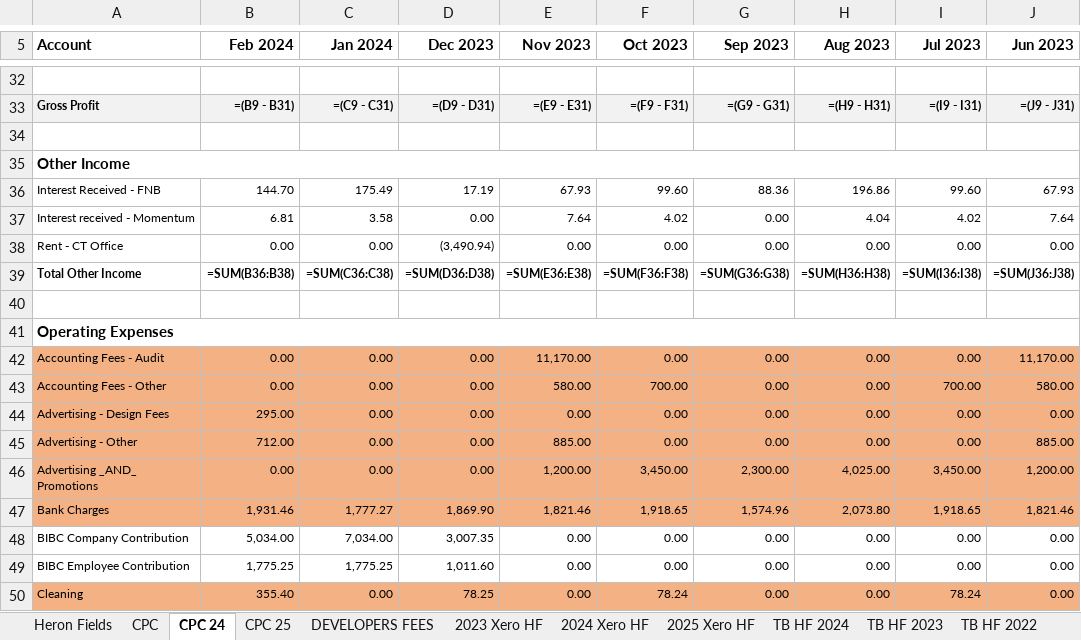
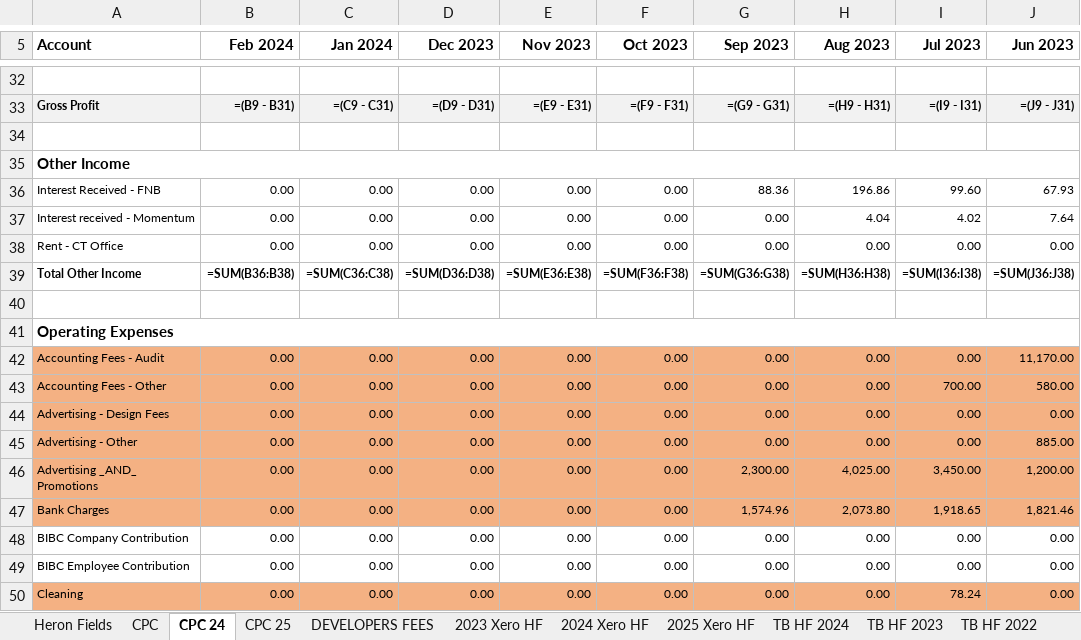
Before and after one commit to WayneBruton/fastapi-python, an Excel workbook: cashflow_p&l_files/4. Heron Fields Profit & Loss.xlsx, sheet CPC 24, drawn as a sheet; only a part is shown, gaps mark what is left out; values as stored, in another font and other column widths than the file's, no borders; formulas without a stored value are shown as written; the diff covers the shown part only; the diff names each change by its address in the sheet, - before the commit and + after, or states it on an @@ line.

```diff
--- a/cashflow_p&l_files/4. Heron Fields Profit & Loss.xlsx (sheet CPC 24)
+++ b/cashflow_p&l_files/4. Heron Fields Profit & Loss.xlsx (sheet CPC 24)
-B36 (Feb 2024): 144.70
+B36 (Feb 2024): 0.00
-C36 (Jan 2024): 175.49
+C36 (Jan 2024): 0.00
-D36 (Dec 2023): 17.19
+D36 (Dec 2023): 0.00
-E36 (Nov 2023): 67.93
+E36 (Nov 2023): 0.00
-F36 (Oct 2023): 99.60
+F36 (Oct 2023): 0.00
-B37 (Feb 2024): 6.81
+B37 (Feb 2024): 0.00
-C37 (Jan 2024): 3.58
+C37 (Jan 2024): 0.00
-E37 (Nov 2023): 7.64
+E37 (Nov 2023): 0.00
-F37 (Oct 2023): 4.02
+F37 (Oct 2023): 0.00
-D38 (Dec 2023): (3,490.94)
+D38 (Dec 2023): 0.00
-E42 (Nov 2023): 11,170.00
+E42 (Nov 2023): 0.00
-E43 (Nov 2023): 580.00
+E43 (Nov 2023): 0.00
-F43 (Oct 2023): 700.00
+F43 (Oct 2023): 0.00
-B44 (Feb 2024): 295.00
+B44 (Feb 2024): 0.00
-B45 (Feb 2024): 712.00
+B45 (Feb 2024): 0.00
-E45 (Nov 2023): 885.00
+E45 (Nov 2023): 0.00
-E46 (Nov 2023): 1,200.00
+E46 (Nov 2023): 0.00
-F46 (Oct 2023): 3,450.00
+F46 (Oct 2023): 0.00
-B47 (Feb 2024): 1,931.46
+B47 (Feb 2024): 0.00
-C47 (Jan 2024): 1,777.27
+C47 (Jan 2024): 0.00
-D47 (Dec 2023): 1,869.90
+D47 (Dec 2023): 0.00
-E47 (Nov 2023): 1,821.46
+E47 (Nov 2023): 0.00
-F47 (Oct 2023): 1,918.65
+F47 (Oct 2023): 0.00
-B48 (Feb 2024): 5,034.00
+B48 (Feb 2024): 0.00
-C48 (Jan 2024): 7,034.00
+C48 (Jan 2024): 0.00
-D48 (Dec 2023): 3,007.35
+D48 (Dec 2023): 0.00
-B49 (Feb 2024): 1,775.25
+B49 (Feb 2024): 0.00
-C49 (Jan 2024): 1,775.25
+C49 (Jan 2024): 0.00
-D49 (Dec 2023): 1,011.60
+D49 (Dec 2023): 0.00
-B50 (Feb 2024): 355.40
+B50 (Feb 2024): 0.00
-D50 (Dec 2023): 78.25
+D50 (Dec 2023): 0.00
-F50 (Oct 2023): 78.24
+F50 (Oct 2023): 0.00
```
Also changed, not shown: 190 edited cells elsewhere in this sheet, sheet 2024 Xero HF, cashflow_p&l_files/5. Heron View Profit & Loss.xlsx, 5 other files.
